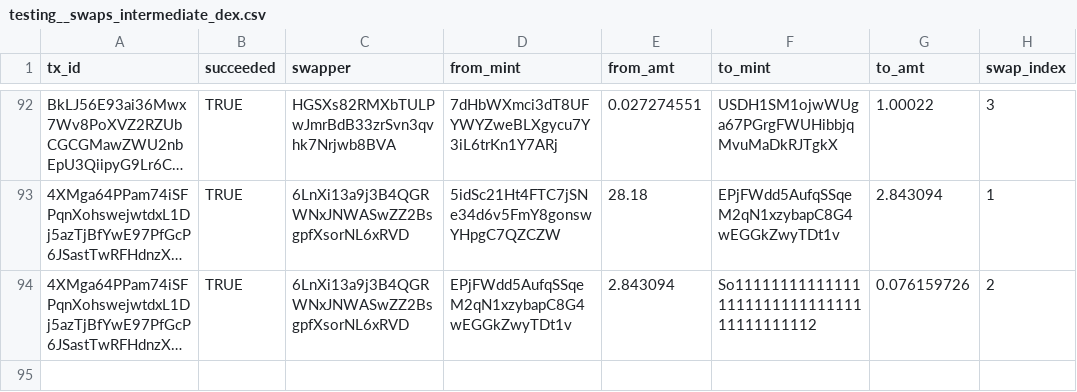
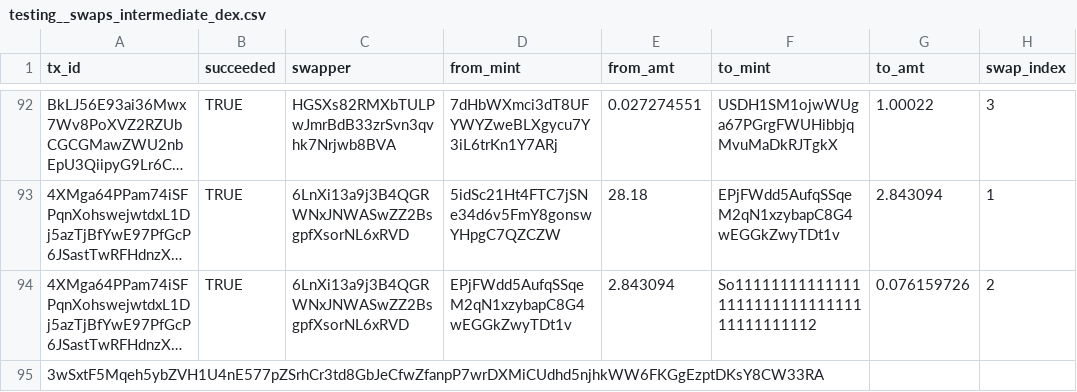
Before and after one commit to FlipsideCrypto/solana-models, a CSV file: data/testing__swaps_intermediate_dex.csv, drawn as a sheet; only a part is shown, gaps mark what is left out; long unchanged cells end in …; the diff names each change by its address in the sheet, - before the commit and + after, or states it on an @@ line.

```diff
--- a/data/testing__swaps_intermediate_dex.csv
+++ b/data/testing__swaps_intermediate_dex.csv
+row 95: 3wSxtF5Mqeh5ybZVH1U4nE577pZSrhCr3td8GbJeCfwZfanpP7wrDXMiCUdhd5njhkWW6FKGgEzptDKsY8CW33RA
```
Also changed, not shown: 4 other files.
